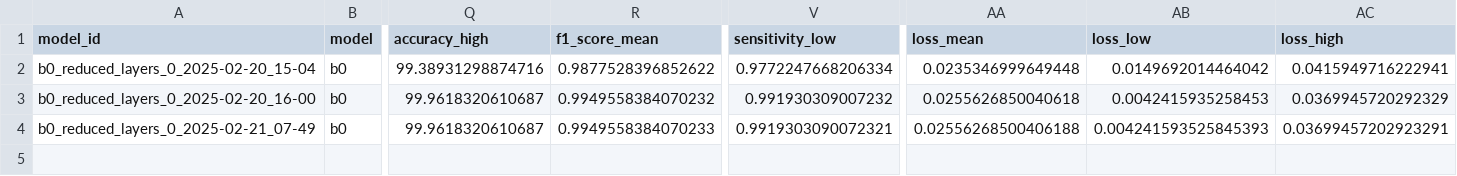
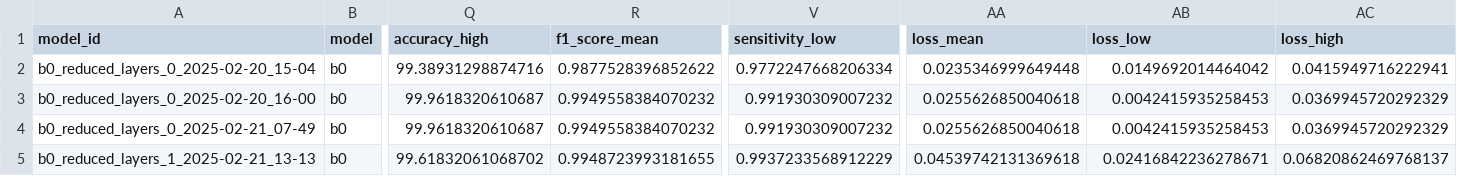
Before and after one commit to noahba65/cxr_thesis, a CSV file: test_3/test_results.csv, drawn as a sheet; only a part is shown, gaps mark what is left out; rows hold the shown columns only; the diff names each change by its address in the sheet, - before the commit and + after, or states it on an @@ line.

```diff
--- a/test_3/test_results.csv
+++ b/test_3/test_results.csv
-R4 (f1_score_mean): 0.9949558384070233
+R4 (f1_score_mean): 0.9949558384070232
-V4 (sensitivity_low): 0.9919303090072321
+V4 (sensitivity_low): 0.991930309007232
-AA4 (loss_mean): 0.02556268500406188
+AA4 (loss_mean): 0.0255626850040618
-AB4 (loss_low): 0.004241593525845393
+AB4 (loss_low): 0.0042415935258453
-AC4 (loss_high): 0.03699457202923291
+AC4 (loss_high): 0.0369945720292329
+row 5: b0_reduced_layers_1_2025-02-21_13-13 | b0 | 99.61832061068702 | 0.9948723993181655 | 0.9937233568912229 | 0.04539742131369618 | 0.02416842236278671 | 0.06820862469768137
```
Also changed, not shown: test_3/b0_reduced_layers_1_2025-02-21_13-13/training_logs.csv, 4 other files.
